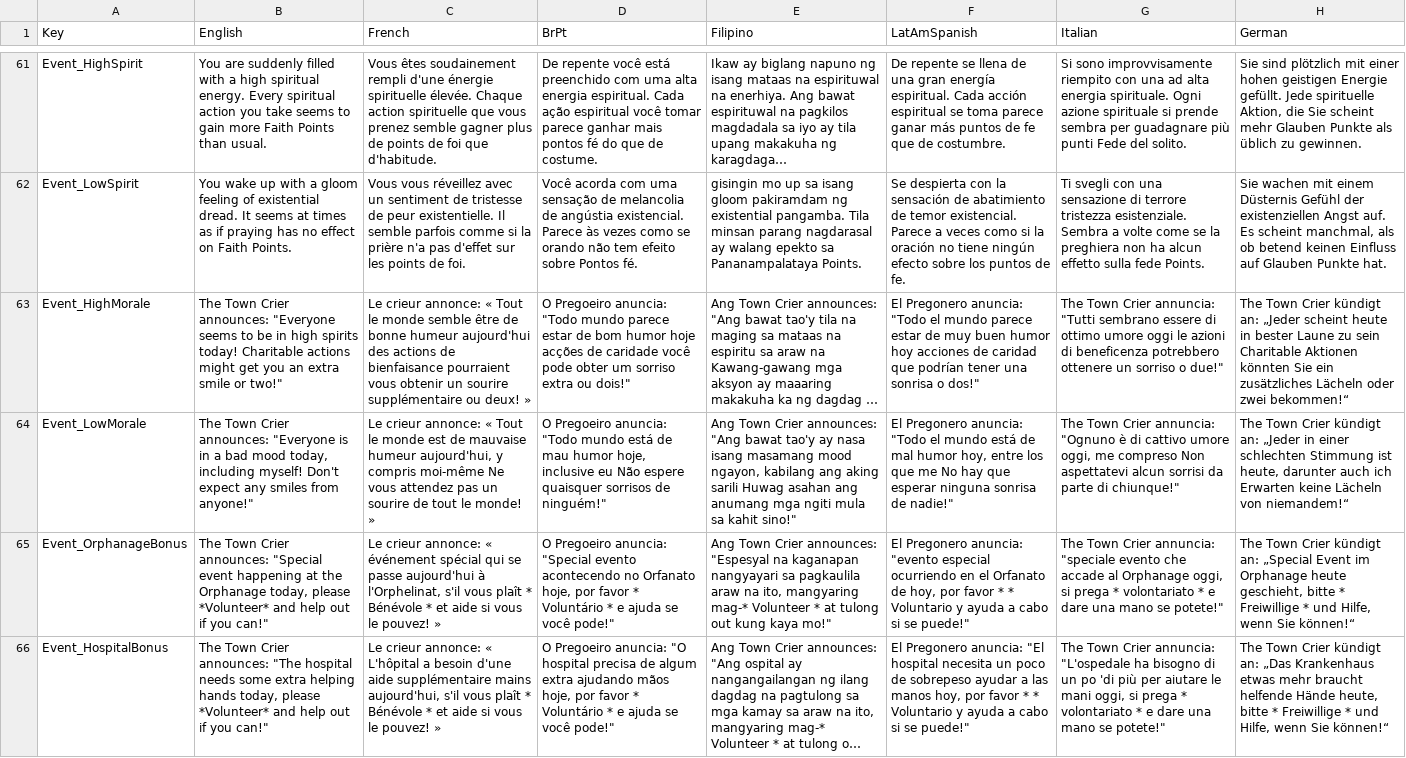
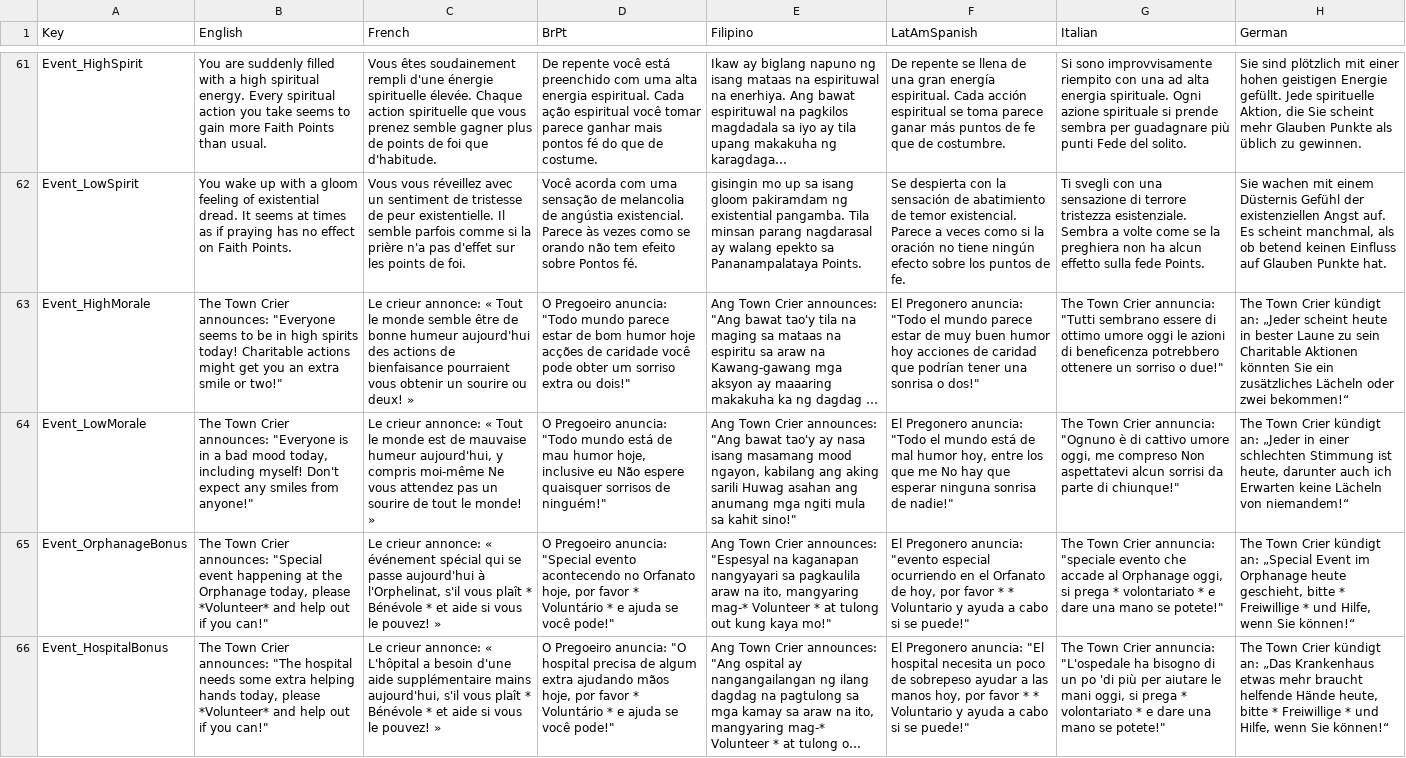
Before and after one commit to baddestguy/SainthoodStories, a CSV file: Assets/Resources/GameData/Localization.csv, drawn as a sheet; only a part is shown, gaps mark what is left out; long unchanged cells end in …; the diff covers the shown part only; the diff names each change by its address in the sheet, - before the commit and + after, or states it on an @@ line.

```diff
--- a/Assets/Resources/GameData/Localization.csv
+++ b/Assets/Resources/GameData/Localization.csv
-C63 (French): …un sourire supplémentaire ou deux!…
+C63 (French): …un sourire ou deux!…
```
Also changed, not shown: 3 added rows and 7 edited cells elsewhere in this file, 8 other files.
